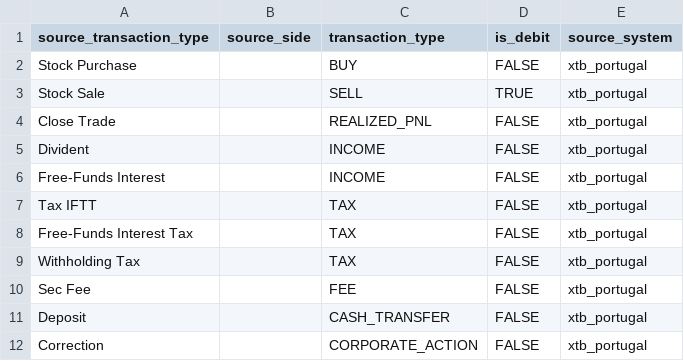
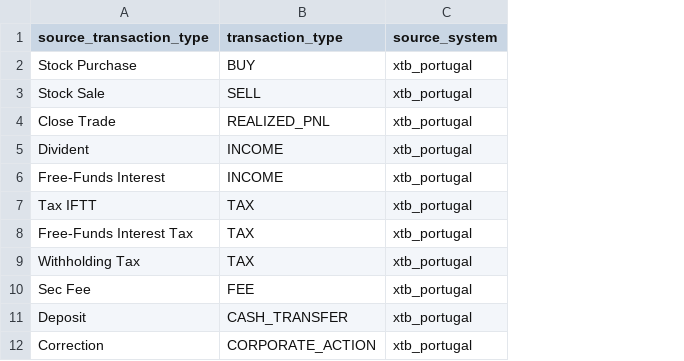
Before and after one commit to BrunoPadilhaa/dbt_investments_project, a CSV file: seeds/map_transaction_type_source_seed.csv, drawn as a sheet; the diff names each change by its address in the sheet, - before the commit and + after, or states it on an @@ line.

```diff
--- a/seeds/map_transaction_type_source_seed.csv
+++ b/seeds/map_transaction_type_source_seed.csv
-column B (source_side), empty
-column D (is_debit), rows 2-12: FALSE | TRUE | FALSE | FALSE | FALSE | FALSE | FALSE | FALSE | FALSE | FALSE | FALSE
```
Also changed, not shown: seeds/raw_asset_seed.csv, 8 other files.
